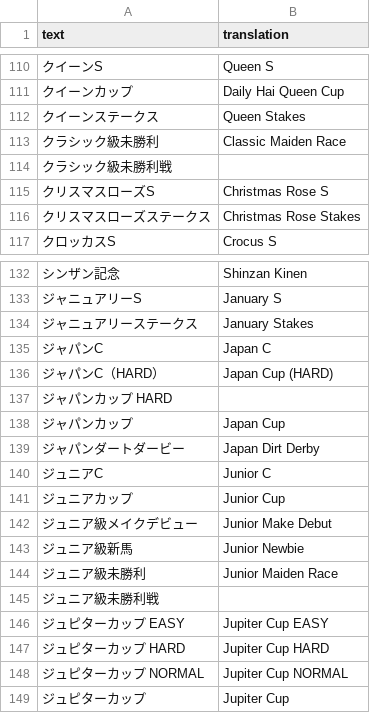
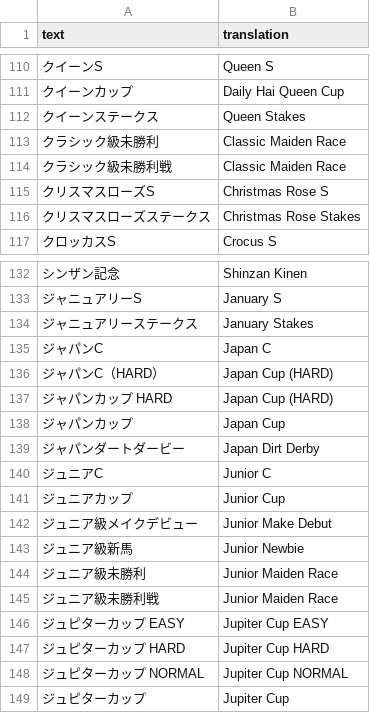
Before and after one commit to FabulousCupcake/umamusume-db-translate, a CSV file: src/data/race-name.csv, drawn as a sheet; only a part is shown, gaps mark what is left out.

Commit message:
adding translations for alt name races

```diff
--- a/src/data/race-name.csv
+++ b/src/data/race-name.csv
@@ -113,3 +113,3 @@
 "クラシック級未勝利","Classic Maiden Race"
-"クラシック級未勝利戦",""
+"クラシック級未勝利戦","Classic Maiden Race"
 "クリスマスローズS","Christmas Rose S"
@@ -136,3 +136,3 @@
 "ジャパンC（HARD）","Japan Cup (HARD)"
-"ジャパンカップ HARD",""
+"ジャパンカップ HARD","Japan Cup (HARD)"
 "ジャパンカップ","Japan Cup"
@@ -144,3 +144,3 @@
 "ジュニア級未勝利","Junior Maiden Race"
-"ジュニア級未勝利戦",""
+"ジュニア級未勝利戦","Junior Maiden Race"
 "ジュピターカップ EASY","Jupiter Cup EASY"
```
